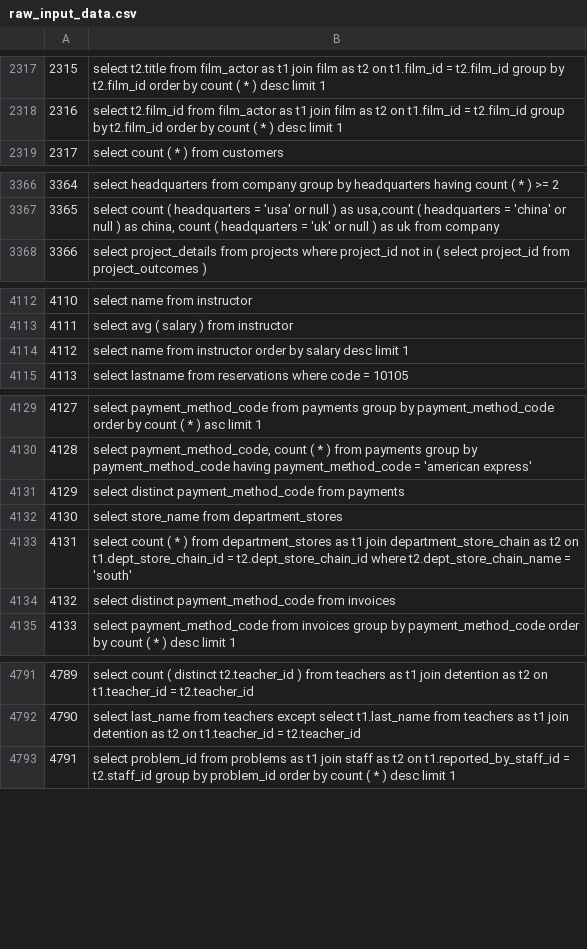
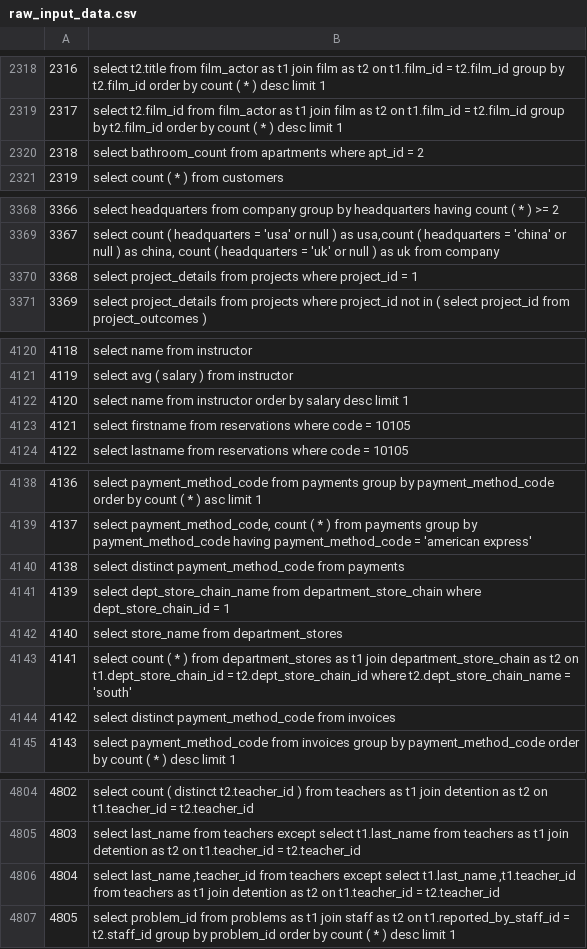
Before and after one commit to teogoulas/ml-query-optimization, a CSV file: data/training/raw_input_data.csv, drawn as a sheet; only a part is shown, gaps mark what is left out; the diff covers the shown part only; the diff names each change by its address in the sheet, - before the commit and + after, or states it on an @@ line.

```diff
--- a/data/training/raw_input_data.csv
+++ b/data/training/raw_input_data.csv
@@ column A renumbered from row 1754 down @@
+row 2320: 2318 | select bathroom_count from apartments where apt_id = 2
+row 3370: 3368 | select project_details from projects where project_id = 1
+row 4123: 4121 | select firstname from reservations where code = 10105
+row 4141: 4139 | select dept_store_chain_name from department_store_chain where dept_store_chain_id = 1
+row 4806: 4804 | select last_name ,teacher_id from teachers except select t1.last_name ,t1.teacher_id from teachers as t1 join detention as t2 on t1.teacher_id = t2.teacher_id
```
Also changed, not shown: 11 added rows and 6 edited cells elsewhere in this file, data/testing/output_data.csv, data/testing/raw_input_data.csv, 8 other files.
